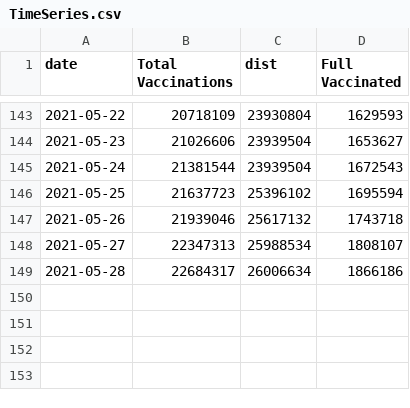
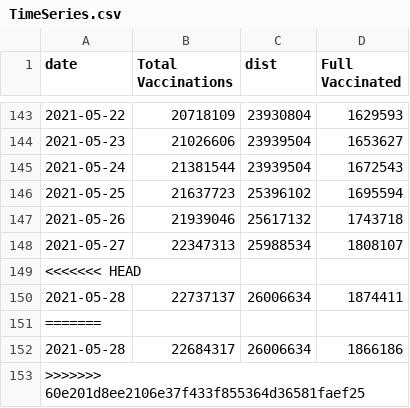
Before and after one commit to trevortombe/covidgraphs, a CSV file: Files/TimeSeries.csv, drawn as a sheet; only a part is shown, gaps mark what is left out.

```diff
--- a/Files/TimeSeries.csv
+++ b/Files/TimeSeries.csv
@@ -148,2 +148,6 @@
 2021-05-27,22347313,25988534,1808107
+<<<<<<< HEAD
+2021-05-28,22737137,26006634,1874411
+=======
 2021-05-28,22684317,26006634,1866186
+>>>>>>> 60e201d8ee2106e37f433f855364d36581faef25
```
Also changed, not shown: Files/ProvTable.csv.
